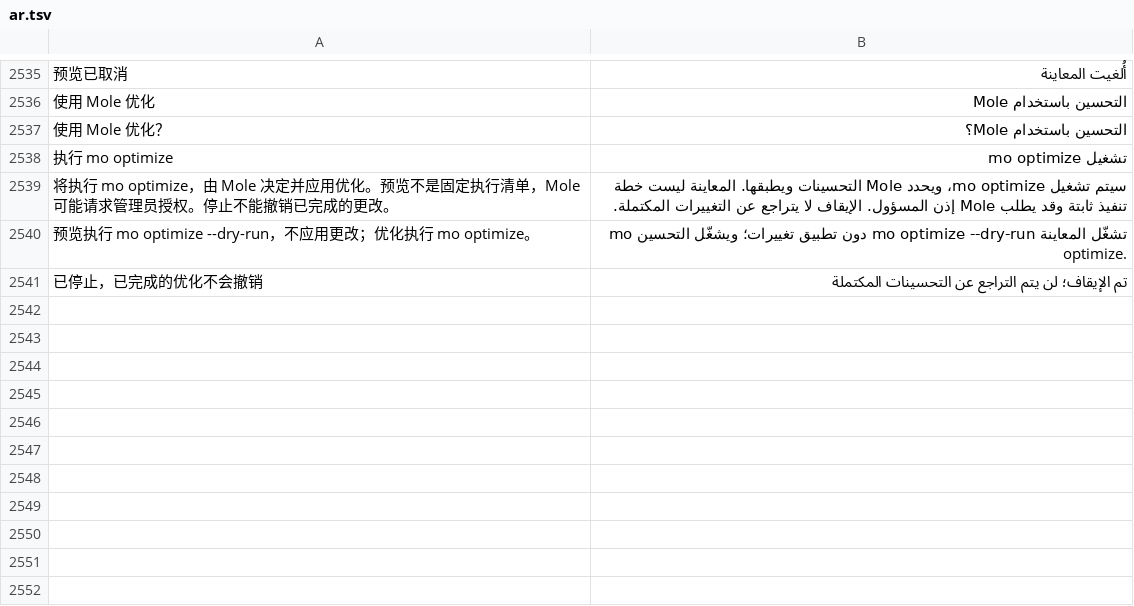
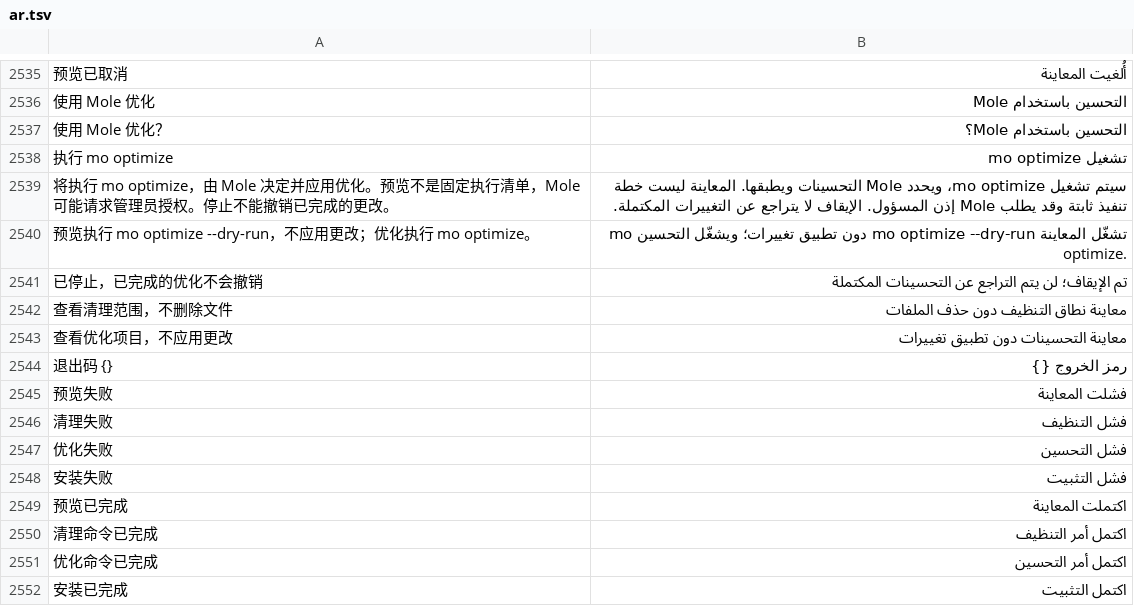
Before and after one commit to ysicing/XStats, a TSV file: Packages/XStatsKit/Sources/Localization/Resources/ar.tsv, drawn as a sheet; only a part is shown, gaps mark what is left out; the diff names each change by its address in the sheet, - before the commit and + after, or states it on an @@ line.

```diff
--- a/Packages/XStatsKit/Sources/Localization/Resources/ar.tsv
+++ b/Packages/XStatsKit/Sources/Localization/Resources/ar.tsv
+row 2542: 查看清理范围，不删除文件 | معاينة نطاق التنظيف دون حذف الملفات
+row 2543: 查看优化项目，不应用更改 | معاينة التحسينات دون تطبيق تغييرات
+row 2544: 退出码 {} | رمز الخروج {}
+row 2545: 预览失败 | فشلت المعاينة
+row 2546: 清理失败 | فشل التنظيف
+row 2547: 优化失败 | فشل التحسين
+row 2548: 安装失败 | فشل التثبيت
+row 2549: 预览已完成 | اكتملت المعاينة
+row 2550: 清理命令已完成 | اكتمل أمر التنظيف
+row 2551: 优化命令已完成 | اكتمل أمر التحسين
+row 2552: 安装已完成 | اكتمل التثبيت
```
Also changed, not shown: Packages/XStatsKit/Sources/Localization/Resources/de.tsv, Packages/XStatsKit/Sources/Localization/Resources/es.tsv, 10 other files.
